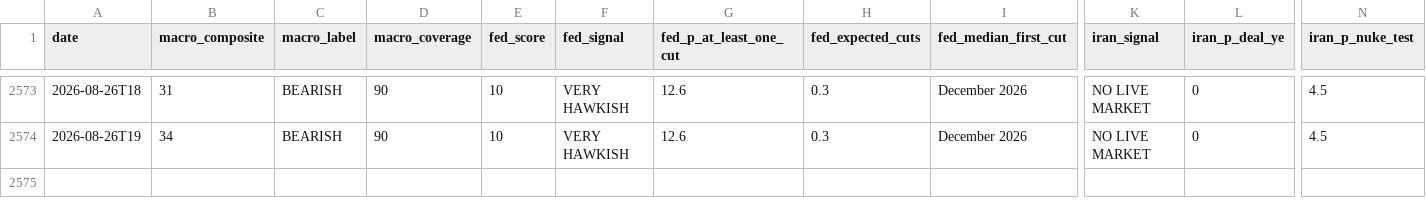
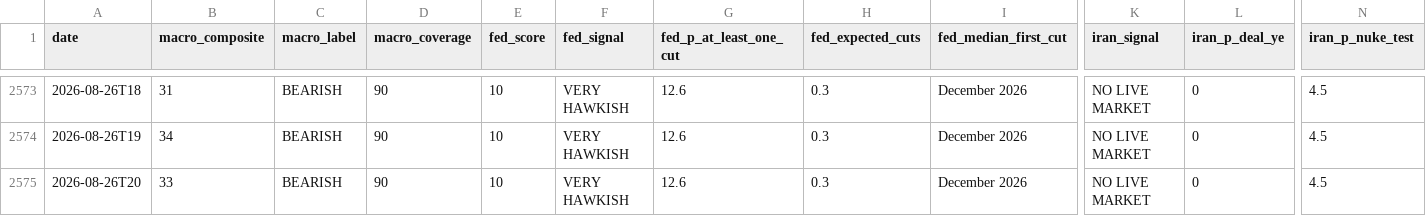
Before and after one commit to virtualwriter/polymarket-trader, a CSV file: data/daily-macro.csv, drawn as a sheet; only a part is shown, gaps mark what is left out; rows hold the shown columns only; the diff names each change by its address in the sheet, - before the commit and + after, or states it on an @@ line.

```diff
--- a/data/daily-macro.csv
+++ b/data/daily-macro.csv
+row 2575: 2026-08-26T20 | 33 | BEARISH | 90 | 10 | VERY HAWKISH | 12.6 | 0.3 | December 2026 | NO LIVE MARKET | 0 | 4.5
```
Also changed, not shown: 12 other files.
